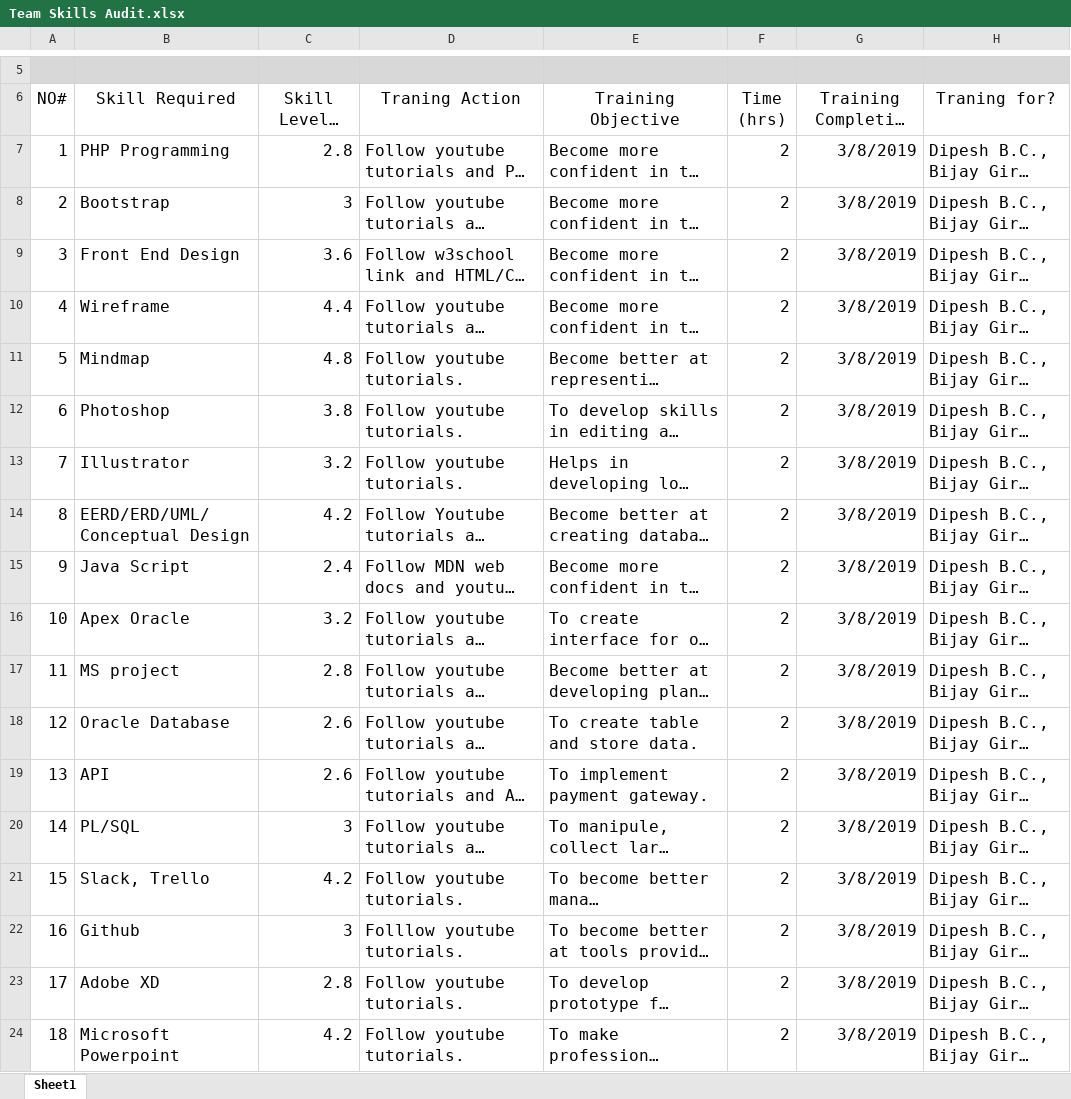
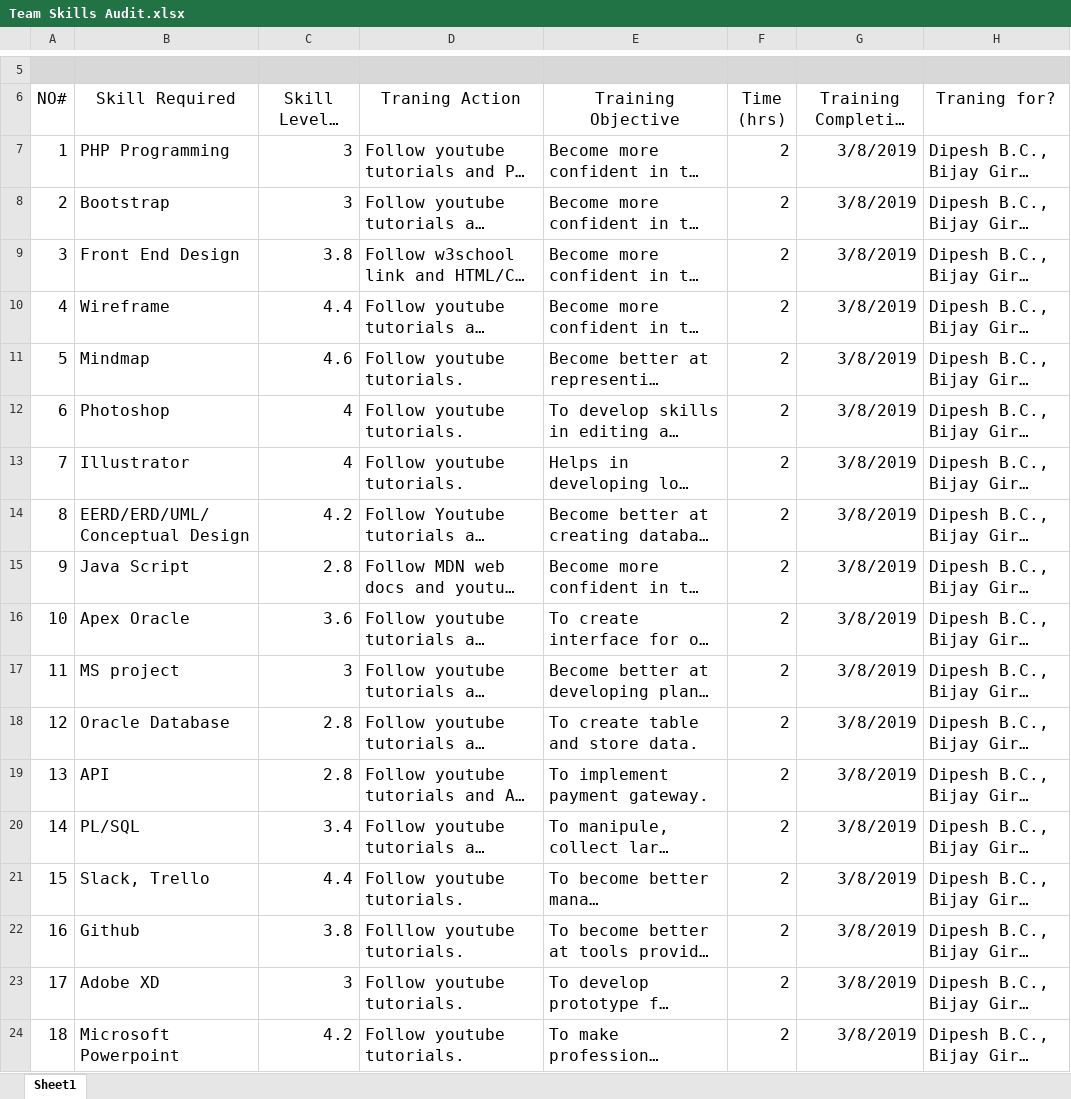
Before and after one commit to bc-dipesh/The-Clehuderfax-e-chain, an Excel workbook: Project Planning/Skills Audit/Team Skill Audit/Team Skills Audit.xlsx, sheet Sheet1, drawn as a sheet; only a part is shown, gaps mark what is left out; long unchanged cells end in …; values as stored, in another font and other column widths than the file's, no borders; table styles not drawn; the diff names each change by its address in the sheet, - before the commit and + after, or states it on an @@ line.

```diff
--- a/Project Planning/Skills Audit/Team Skill Audit/Team Skills Audit.xlsx (sheet Sheet1)
+++ b/Project Planning/Skills Audit/Team Skill Audit/Team Skills Audit.xlsx (sheet Sheet1)
-C7 (Skill Level ( 1- 5)): 2.8
+C7 (Skill Level ( 1- 5)): 3
-C9 (Skill Level ( 1- 5)): 3.6
+C9 (Skill Level ( 1- 5)): 3.8
-C11 (Skill Level ( 1- 5)): 4.8
+C11 (Skill Level ( 1- 5)): 4.6
-C12 (Skill Level ( 1- 5)): 3.8
+C12 (Skill Level ( 1- 5)): 4
-C13 (Skill Level ( 1- 5)): 3.2
+C13 (Skill Level ( 1- 5)): 4
-C15 (Skill Level ( 1- 5)): 2.4
+C15 (Skill Level ( 1- 5)): 2.8
-C16 (Skill Level ( 1- 5)): 3.2
+C16 (Skill Level ( 1- 5)): 3.6
-C17 (Skill Level ( 1- 5)): 2.8
+C17 (Skill Level ( 1- 5)): 3
-C18:C19 (Skill Level ( 1- 5)): 2.6
+C18:C19 (Skill Level ( 1- 5)): 2.8
-C20 (Skill Level ( 1- 5)): 3
+C20 (Skill Level ( 1- 5)): 3.4
-C21 (Skill Level ( 1- 5)): 4.2
+C21 (Skill Level ( 1- 5)): 4.4
-C22 (Skill Level ( 1- 5)): 3
+C22 (Skill Level ( 1- 5)): 3.8
-C23 (Skill Level ( 1- 5)): 2.8
+C23 (Skill Level ( 1- 5)): 3
```
Also changed, not shown: Project Planning/Skills Audit/Individual Skill Audit/Kadamber Verma.xlsx, Project Planning/Skills Audit/Individual Skill Audit/Sushant Tiwari.xlsx, 2 other files.
